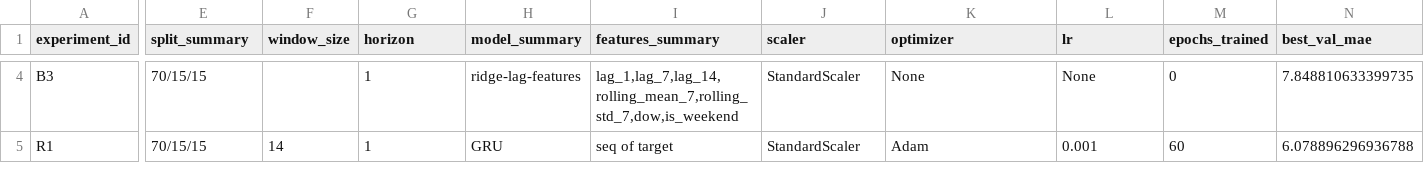
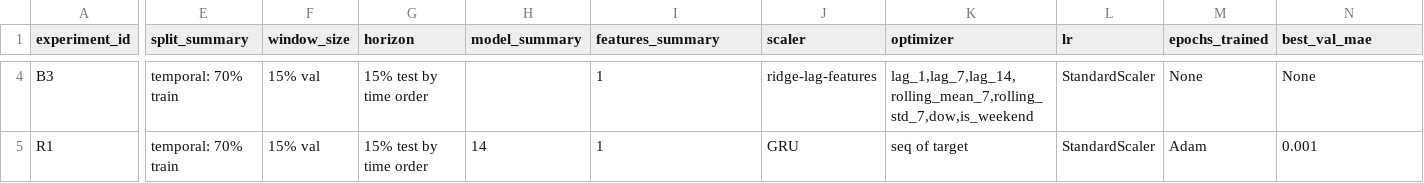
Before and after one commit to artemsurgut0112-arch/aie_dpo-1, a CSV file: homeworks/HW12/artifacts/runs.csv, drawn as a sheet; only a part is shown, gaps mark what is left out; the diff covers the shown part only; the diff names each change by its address in the sheet, - before the commit and + after, or states it on an @@ line.

```diff
--- a/homeworks/HW12/artifacts/runs.csv
+++ b/homeworks/HW12/artifacts/runs.csv
-E4:E5 (split_summary): 70/15/15
+E4:E5 (split_summary): temporal: 70% train
-F4 (window_size): (empty)
+F4 (window_size): 15% val
-G4:G5 (horizon): 1
+G4:G5 (horizon): 15% test by time order
-H4 (model_summary): ridge-lag-features
+H4 (model_summary): (empty)
-I4 (features_summary): lag_1,lag_7,lag_14,rolling_mean_7,rolling_std_7,dow,is_weekend
+I4 (features_summary): 1
-J4 (scaler): StandardScaler
+J4 (scaler): ridge-lag-features
-K4 (optimizer): None
+K4 (optimizer): lag_1,lag_7,lag_14,rolling_mean_7,rolling_std_7,dow,is_weekend
-L4 (lr): None
+L4 (lr): StandardScaler
-M4 (epochs_trained): 0
+M4 (epochs_trained): None
-N4 (best_val_mae): 7.848810633399735
+N4 (best_val_mae): None
-F5 (window_size): 14
+F5 (window_size): 15% val
-H5 (model_summary): GRU
+H5 (model_summary): 14
-I5 (features_summary): seq of target
+I5 (features_summary): 1
-J5 (scaler): StandardScaler
+J5 (scaler): GRU
-K5 (optimizer): Adam
+K5 (optimizer): seq of target
-L5 (lr): 0.001
+L5 (lr): StandardScaler
-M5 (epochs_trained): 60
+M5 (epochs_trained): Adam
-N5 (best_val_mae): 6.078896296936788
+N5 (best_val_mae): 0.001
```
Also changed, not shown: 50 edited cells elsewhere in this file, 2 other files.
